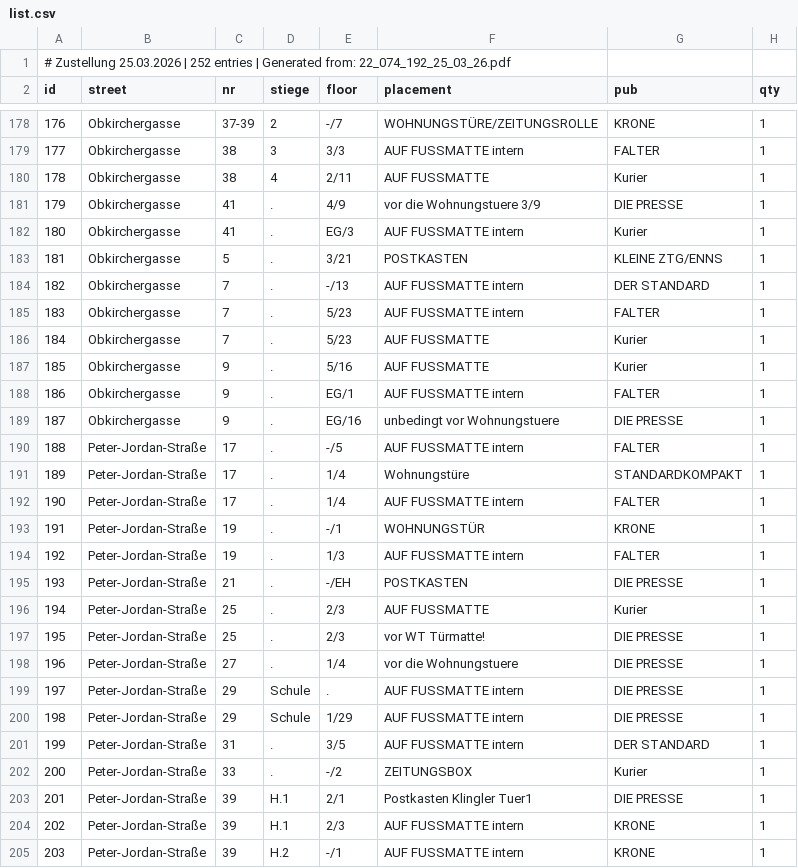
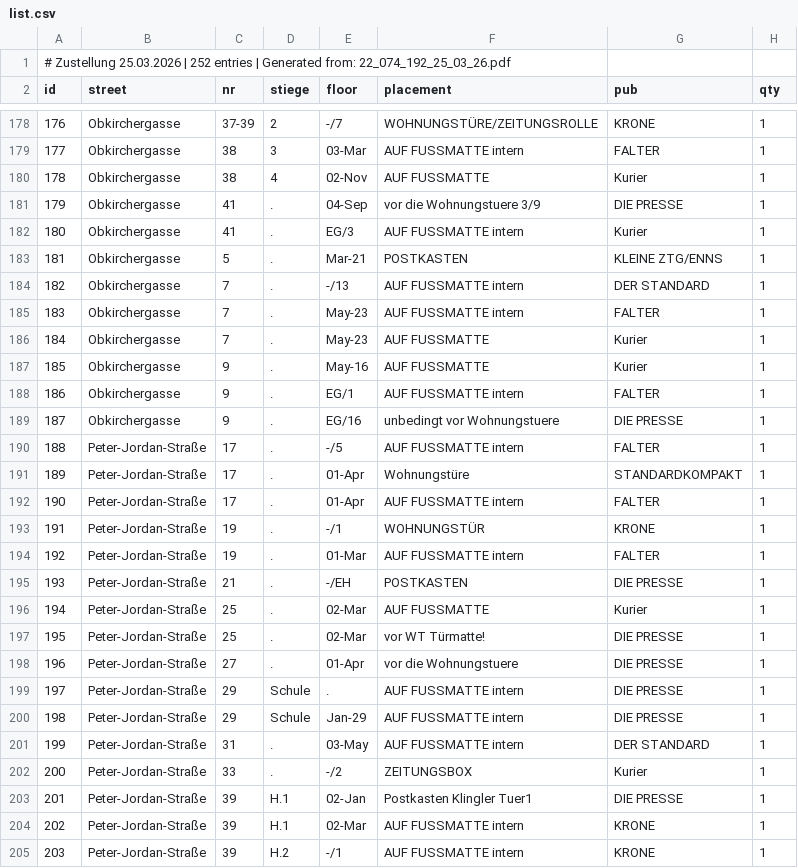
Before and after one commit to invested95-del/zustellung-app, a CSV file: list.csv, drawn as a sheet; only a part is shown, gaps mark what is left out; the diff covers the shown part only.

```diff
--- a/list.csv
+++ b/list.csv
@@ -178,11 +178,11 @@ id,street,nr,stiege,floor,placement,pub,qty
 176,Obkirchergasse,37-39,2,-/7,WOHNUNGSTÜRE/ZEITUNGSROLLE,KRONE,1
-177,Obkirchergasse,38,3,3/3,AUF FUSSMATTE intern,FALTER,1
-178,Obkirchergasse,38,4,2/11,AUF FUSSMATTE,Kurier,1
-179,Obkirchergasse,41,.,4/9,vor die Wohnungstuere 3/9,DIE PRESSE,1
+177,Obkirchergasse,38,3,03-Mar,AUF FUSSMATTE intern,FALTER,1
+178,Obkirchergasse,38,4,02-Nov,AUF FUSSMATTE,Kurier,1
+179,Obkirchergasse,41,.,04-Sep,vor die Wohnungstuere 3/9,DIE PRESSE,1
 180,Obkirchergasse,41,.,EG/3,AUF FUSSMATTE intern,Kurier,1
-181,Obkirchergasse,5,.,3/21,POSTKASTEN,KLEINE ZTG/ENNS,1
+181,Obkirchergasse,5,.,Mar-21,POSTKASTEN,KLEINE ZTG/ENNS,1
 182,Obkirchergasse,7,.,-/13,AUF FUSSMATTE intern,DER STANDARD,1
-183,Obkirchergasse,7,.,5/23,AUF FUSSMATTE intern,FALTER,1
-184,Obkirchergasse,7,.,5/23,AUF FUSSMATTE,Kurier,1
-185,Obkirchergasse,9,.,5/16,AUF FUSSMATTE,Kurier,1
+183,Obkirchergasse,7,.,May-23,AUF FUSSMATTE intern,FALTER,1
+184,Obkirchergasse,7,.,May-23,AUF FUSSMATTE,Kurier,1
+185,Obkirchergasse,9,.,May-16,AUF FUSSMATTE,Kurier,1
 186,Obkirchergasse,9,.,EG/1,AUF FUSSMATTE intern,FALTER,1
@@ -190,16 +190,16 @@ id,street,nr,stiege,floor,placement,pub,qty
 188,Peter-Jordan-Straße,17,.,-/5,AUF FUSSMATTE intern,FALTER,1
-189,Peter-Jordan-Straße,17,.,1/4,Wohnungstüre,STANDARDKOMPAKT,1
-190,Peter-Jordan-Straße,17,.,1/4,AUF FUSSMATTE intern,FALTER,1
+189,Peter-Jordan-Straße,17,.,01-Apr,Wohnungstüre,STANDARDKOMPAKT,1
+190,Peter-Jordan-Straße,17,.,01-Apr,AUF FUSSMATTE intern,FALTER,1
 191,Peter-Jordan-Straße,19,.,-/1,WOHNUNGSTÜR,KRONE,1
-192,Peter-Jordan-Straße,19,.,1/3,AUF FUSSMATTE intern,FALTER,1
+192,Peter-Jordan-Straße,19,.,01-Mar,AUF FUSSMATTE intern,FALTER,1
 193,Peter-Jordan-Straße,21,.,-/EH,POSTKASTEN,DIE PRESSE,1
-194,Peter-Jordan-Straße,25,.,2/3,AUF FUSSMATTE,Kurier,1
-195,Peter-Jordan-Straße,25,.,2/3,vor WT Türmatte!,DIE PRESSE,1
-196,Peter-Jordan-Straße,27,.,1/4,vor die Wohnungstuere,DIE PRESSE,1
+194,Peter-Jordan-Straße,25,.,02-Mar,AUF FUSSMATTE,Kurier,1
+195,Peter-Jordan-Straße,25,.,02-Mar,vor WT Türmatte!,DIE PRESSE,1
+196,Peter-Jordan-Straße,27,.,01-Apr,vor die Wohnungstuere,DIE PRESSE,1
 197,Peter-Jordan-Straße,29,Schule,.,AUF FUSSMATTE intern,DIE PRESSE,1
-198,Peter-Jordan-Straße,29,Schule,1/29,AUF FUSSMATTE intern,DIE PRESSE,1
-199,Peter-Jordan-Straße,31,.,3/5,AUF FUSSMATTE intern,DER STANDARD,1
+198,Peter-Jordan-Straße,29,Schule,Jan-29,AUF FUSSMATTE intern,DIE PRESSE,1
+199,Peter-Jordan-Straße,31,.,03-May,AUF FUSSMATTE intern,DER STANDARD,1
 200,Peter-Jordan-Straße,33,.,-/2,ZEITUNGSBOX,Kurier,1
-201,Peter-Jordan-Straße,39,H.1,2/1,Postkasten Klingler Tuer1,DIE PRESSE,1
-202,Peter-Jordan-Straße,39,H.1,2/3,AUF FUSSMATTE intern,KRONE,1
+201,Peter-Jordan-Straße,39,H.1,02-Jan,Postkasten Klingler Tuer1,DIE PRESSE,1
+202,Peter-Jordan-Straße,39,H.1,02-Mar,AUF FUSSMATTE intern,KRONE,1
 203,Peter-Jordan-Straße,39,H.2,-/1,AUF FUSSMATTE intern,KRONE,1
```
Also changed, not shown: 98 edited cells elsewhere in this file.
